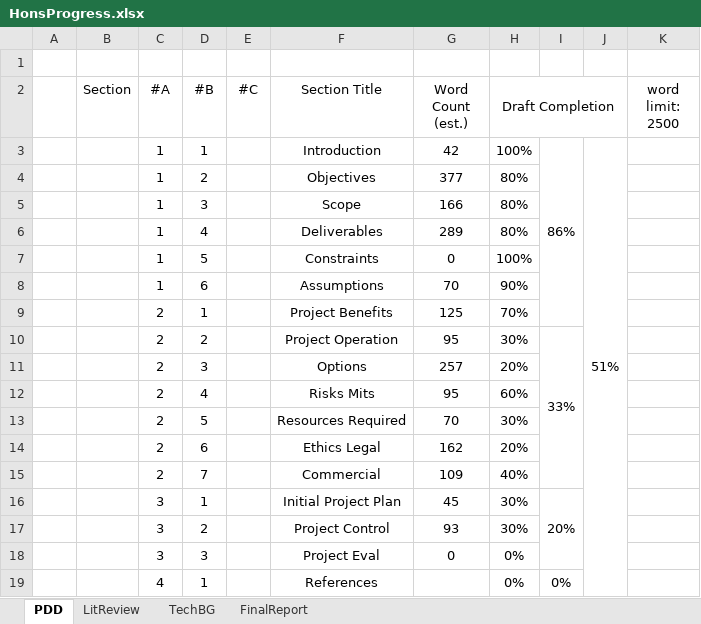
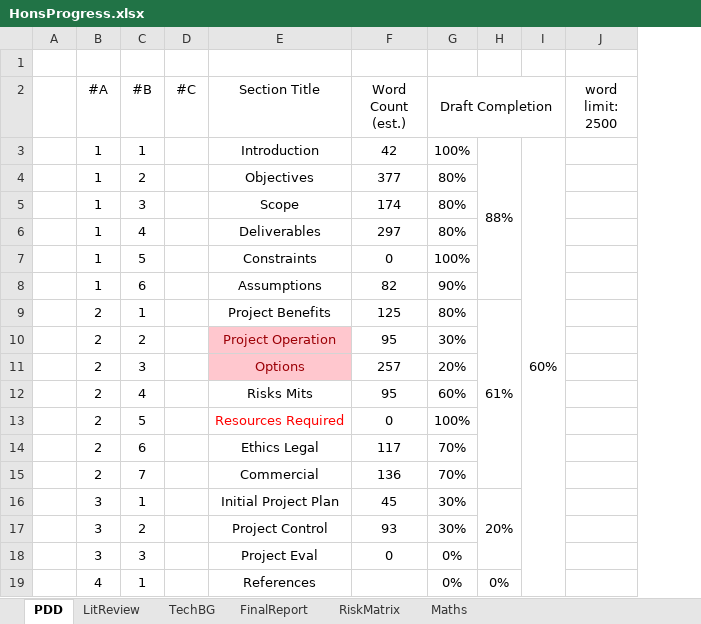
Before and after one commit to eeoooue/hons-moorhouse-p, an Excel workbook: Planning/HonsProgress.xlsx, sheet PDD, drawn as a sheet; values as stored, in another font and other column widths than the file's, no borders; conditional formats not drawn; removed rows and columns are numbered as before the commit, all else as after; the diff names each change by its address in the sheet, - before the commit and + after, or states it on an @@ line.

Commit message:
working on pdd (section 1 & 2)

```diff
--- a/Planning/HonsProgress.xlsx (sheet PDD)
+++ b/Planning/HonsProgress.xlsx (sheet PDD)
+sheet tab: RiskMatrix
+sheet tab: Maths
-column B (Section), empty
-column J, row 3: 51%
+column I, row 3: 60%
-H3: 86%
+H3: 88%
-I3:I9 merged
+H3:H8 merged
-F5 (Word Count (est.)): 166
+F5 (Word Count (est.)): 174
-F6 (Word Count (est.)): 289
+F6 (Word Count (est.)): 297
-F8 (Word Count (est.)): 70
+F8 (Word Count (est.)): 82
-G9 (Draft Completion): 70%
+G9 (Draft Completion): 80%
-H9: (empty)
+H9: 61%
+H9:H15 merged
@@ E10:E11 fill: none → #FFC7CE, text colour: black → #9C0006 @@
-H10: 33%
+H10: (empty)
-I10:I15 merged
-E13 text colour: black
+E13 text colour: #FF0000
-F13 (Word Count (est.)): 70
+F13 (Word Count (est.)): 0
-G13 (Draft Completion): 30%
+G13 (Draft Completion): 100%
-F14 (Word Count (est.)): 162
+F14 (Word Count (est.)): 117
-G14 (Draft Completion): 20%
+G14 (Draft Completion): 70%
-F15 (Word Count (est.)): 109
+F15 (Word Count (est.)): 136
-G15 (Draft Completion): 40%
+G15 (Draft Completion): 70%
```
Also changed, not shown: formulas that keep their value, 19 other files.
